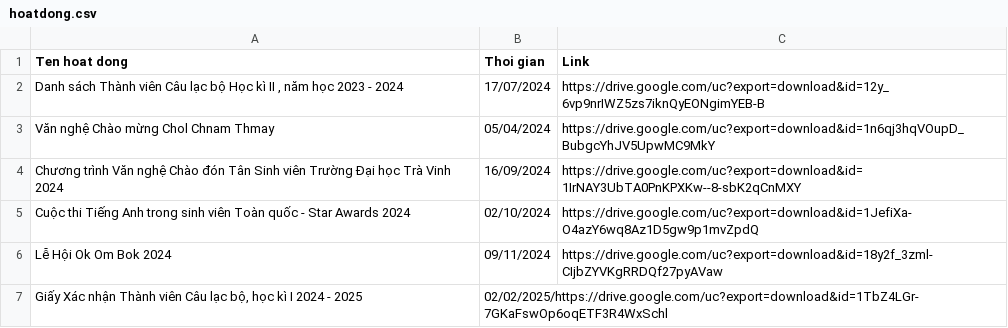
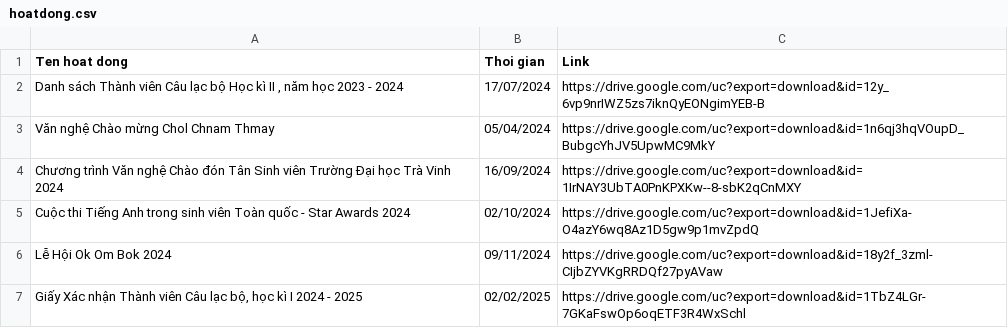
Before and after one commit to minh-nguyennhat/clbtakc, a CSV file: public/hoatdong.csv, drawn as a sheet.

Commit message:
Update hoatdong.csv

```diff
--- a/public/hoatdong.csv
+++ b/public/hoatdong.csv
@@ -6,2 +6,2 @@ Cuộc thi Tiếng Anh trong sinh viên Toàn quốc - Star Awards 2024|02/10/20
 Lễ Hội Ok Om Bok 2024|09/11/2024|https://drive.google.com/uc?export=download&id=18y2f_3zml-CIjbZYVKgRRDQf27pyAVaw
-Giấy Xác nhận Thành viên Câu lạc bộ, học kì I 2024 - 2025|02/02/2025/https://drive.google.com/uc?export=download&id=1TbZ4LGr-7GKaFswOp6oqETF3R4WxSchl
+Giấy Xác nhận Thành viên Câu lạc bộ, học kì I 2024 - 2025|02/02/2025|https://drive.google.com/uc?export=download&id=1TbZ4LGr-7GKaFswOp6oqETF3R4WxSchl
```
